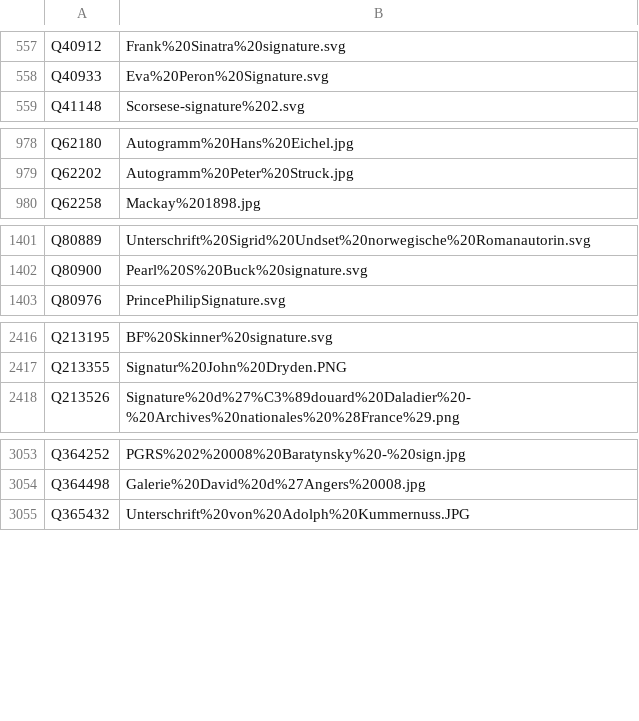
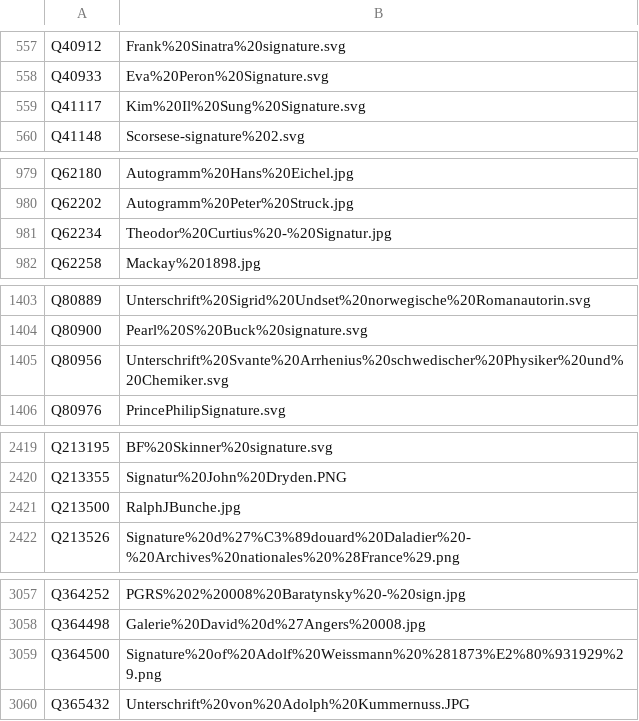
Before and after one commit to dla-marbach/dla-opac-gnd-enrichment, a TSV file: output/wikidata-P109.tsv, drawn as a sheet; only a part is shown, gaps mark what is left out; the diff covers the shown part only; the diff names each change by its address in the sheet, - before the commit and + after, or states it on an @@ line.

```diff
--- a/output/wikidata-P109.tsv
+++ b/output/wikidata-P109.tsv
+row 559: Q41117 | Kim%20Il%20Sung%20Signature.svg
+row 981: Q62234 | Theodor%20Curtius%20-%20Signatur.jpg
+row 1405: Q80956 | Unterschrift%20Svante%20Arrhenius%20schwedischer%20Physiker%20und%20Chemiker.svg
+row 2421: Q213500 | RalphJBunche.jpg
+row 3059: Q364500 | Signature%20of%20Adolf%20Weissmann%20%281873%E2%80%931929%29.png
```
Also changed, not shown: 4 added rows and 9 edited cells elsewhere in this file, output/lobid-deutsche-biographie.tsv, output/lobid-filmportal.tsv, 7 other files.
